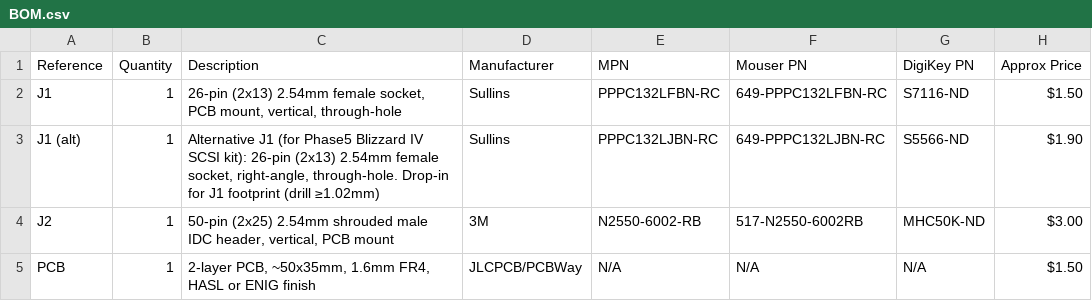
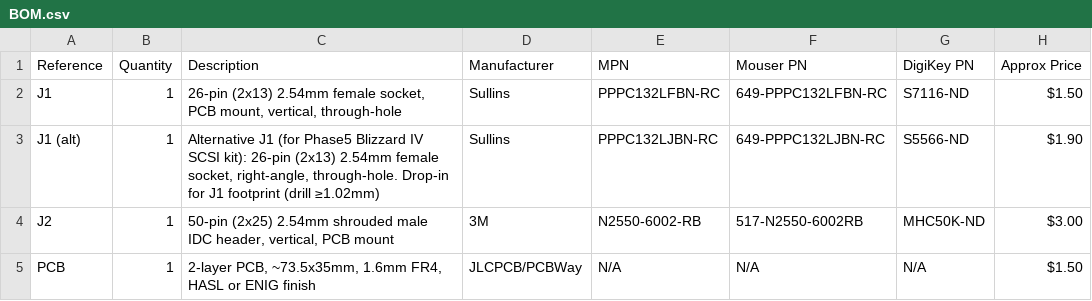
Before and after one commit to arnljot/dataflyer2650, a CSV file: BOM.csv, drawn as a sheet.

Commit message:
BOM: correct PCB dimensions to ~73.5x35mm
Measured from Edge.Cuts in dataflyer-2650.kicad_pcb. Width was listed
as ~50mm but the actual board outline is 73.5mm wide (needed for the
2x25 50-pin shrouded header on J2).

(c) 2026 Arnljot Arntsen

```diff
--- a/BOM.csv
+++ b/BOM.csv
@@ -4,2 +4,2 @@ J1 (alt),1,"Alternative J1 (for Phase5 Blizzard IV SCSI kit): 26-pin (2x13) 2.54
 J2,1,"50-pin (2x25) 2.54mm shrouded male IDC header, vertical, PCB mount",3M,N2550-6002-RB,517-N2550-6002RB,MHC50K-ND,$3.00
-PCB,1,"2-layer PCB, ~50x35mm, 1.6mm FR4, HASL or ENIG finish",JLCPCB/PCBWay,N/A,N/A,N/A,$1.50
+PCB,1,"2-layer PCB, ~73.5x35mm, 1.6mm FR4, HASL or ENIG finish",JLCPCB/PCBWay,N/A,N/A,N/A,$1.50
```
